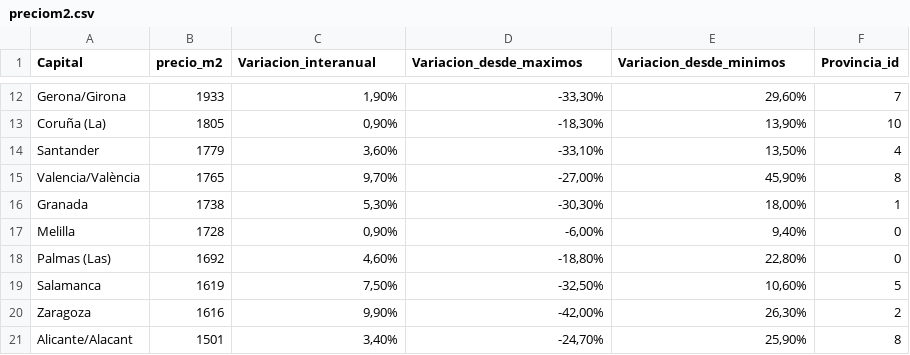
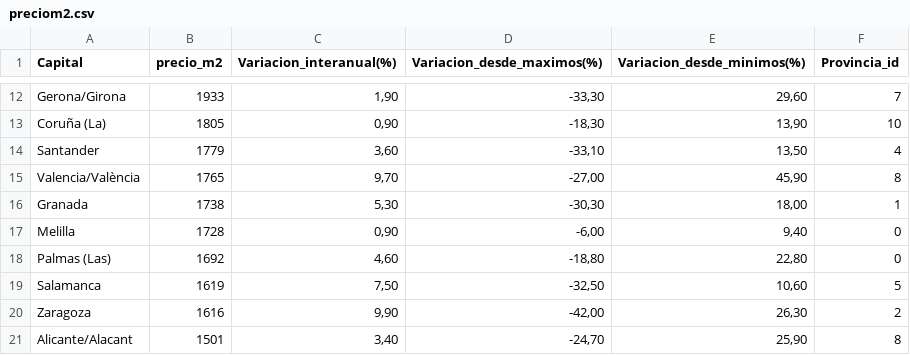
Before and after one commit to Artturoo/Wk4_Proyecto_ETL, a CSV file: data/preciom2.csv, drawn as a sheet; only a part is shown, gaps mark what is left out; the diff covers the shown part only; the diff names each change by its address in the sheet, - before the commit and + after, or states it on an @@ line.

```diff
--- a/data/preciom2.csv
+++ b/data/preciom2.csv
-C1: Variacion_interanual
+C1: Variacion_interanual(%)
-D1: Variacion_desde_maximos
+D1: Variacion_desde_maximos(%)
-E1: Variacion_desde_minimos
+E1: Variacion_desde_minimos(%)
-C12 (Variacion_interanual(%)): 1,90%
+C12 (Variacion_interanual(%)): 1,90
-D12 (Variacion_desde_maximos(%)): -33,30%
+D12 (Variacion_desde_maximos(%)): -33,30
-E12 (Variacion_desde_minimos(%)): 29,60%
+E12 (Variacion_desde_minimos(%)): 29,60
-C13 (Variacion_interanual(%)): 0,90%
+C13 (Variacion_interanual(%)): 0,90
-D13 (Variacion_desde_maximos(%)): -18,30%
+D13 (Variacion_desde_maximos(%)): -18,30
-E13 (Variacion_desde_minimos(%)): 13,90%
+E13 (Variacion_desde_minimos(%)): 13,90
-C14 (Variacion_interanual(%)): 3,60%
+C14 (Variacion_interanual(%)): 3,60
-D14 (Variacion_desde_maximos(%)): -33,10%
+D14 (Variacion_desde_maximos(%)): -33,10
-E14 (Variacion_desde_minimos(%)): 13,50%
+E14 (Variacion_desde_minimos(%)): 13,50
-C15 (Variacion_interanual(%)): 9,70%
+C15 (Variacion_interanual(%)): 9,70
-D15 (Variacion_desde_maximos(%)): -27,00%
+D15 (Variacion_desde_maximos(%)): -27,00
-E15 (Variacion_desde_minimos(%)): 45,90%
+E15 (Variacion_desde_minimos(%)): 45,90
-C16 (Variacion_interanual(%)): 5,30%
+C16 (Variacion_interanual(%)): 5,30
-D16 (Variacion_desde_maximos(%)): -30,30%
+D16 (Variacion_desde_maximos(%)): -30,30
-E16 (Variacion_desde_minimos(%)): 18,00%
+E16 (Variacion_desde_minimos(%)): 18,00
-C17 (Variacion_interanual(%)): 0,90%
+C17 (Variacion_interanual(%)): 0,90
-D17 (Variacion_desde_maximos(%)): -6,00%
+D17 (Variacion_desde_maximos(%)): -6,00
-E17 (Variacion_desde_minimos(%)): 9,40%
+E17 (Variacion_desde_minimos(%)): 9,40
-C18 (Variacion_interanual(%)): 4,60%
+C18 (Variacion_interanual(%)): 4,60
-D18 (Variacion_desde_maximos(%)): -18,80%
+D18 (Variacion_desde_maximos(%)): -18,80
-E18 (Variacion_desde_minimos(%)): 22,80%
+E18 (Variacion_desde_minimos(%)): 22,80
-C19 (Variacion_interanual(%)): 7,50%
+C19 (Variacion_interanual(%)): 7,50
-D19 (Variacion_desde_maximos(%)): -32,50%
+D19 (Variacion_desde_maximos(%)): -32,50
-E19 (Variacion_desde_minimos(%)): 10,60%
+E19 (Variacion_desde_minimos(%)): 10,60
-C20 (Variacion_interanual(%)): 9,90%
+C20 (Variacion_interanual(%)): 9,90
-D20 (Variacion_desde_maximos(%)): -42,00%
+D20 (Variacion_desde_maximos(%)): -42,00
-E20 (Variacion_desde_minimos(%)): 26,30%
+E20 (Variacion_desde_minimos(%)): 26,30
-C21 (Variacion_interanual(%)): 3,40%
+C21 (Variacion_interanual(%)): 3,40
-D21 (Variacion_desde_maximos(%)): -24,70%
+D21 (Variacion_desde_maximos(%)): -24,70
-E21 (Variacion_desde_minimos(%)): 25,90%
+E21 (Variacion_desde_minimos(%)): 25,90
```
Also changed, not shown: 123 edited cells elsewhere in this file, 17 other files.
